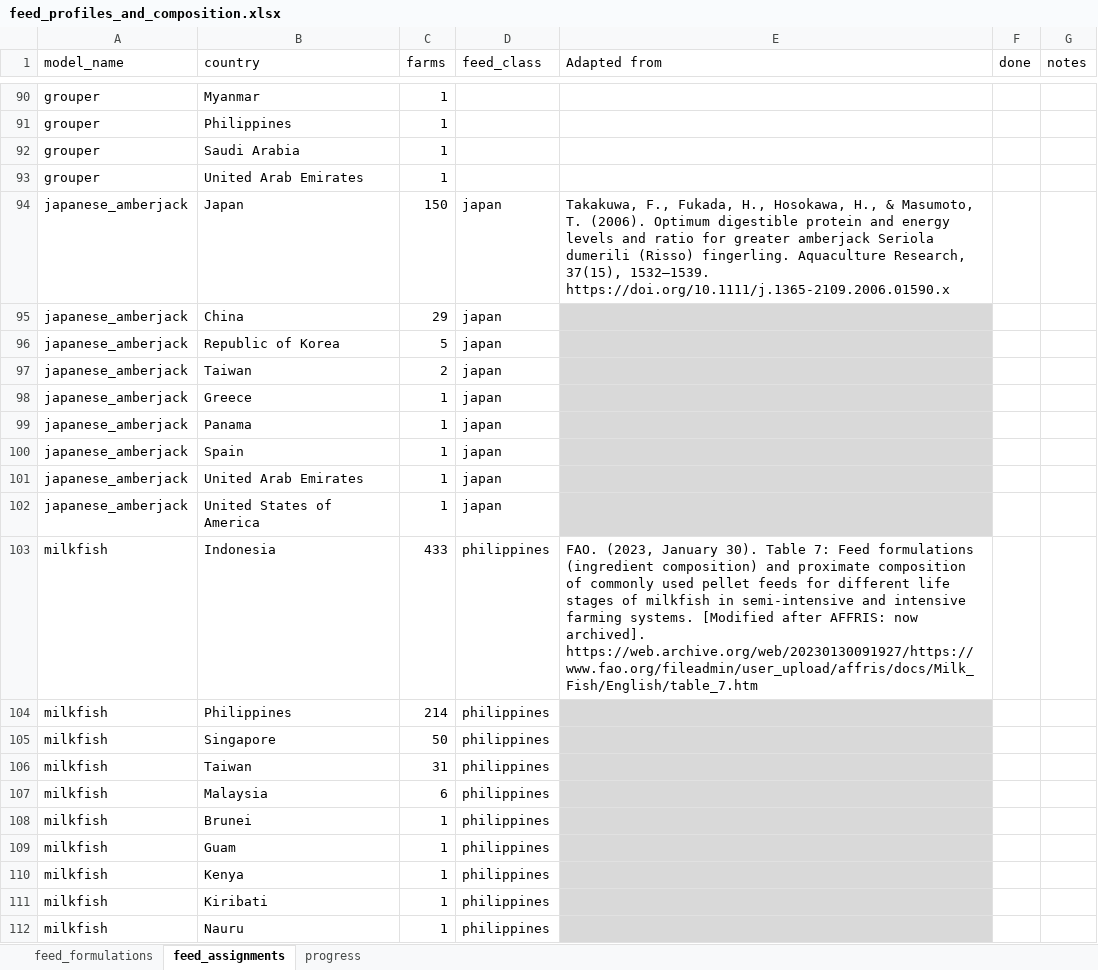
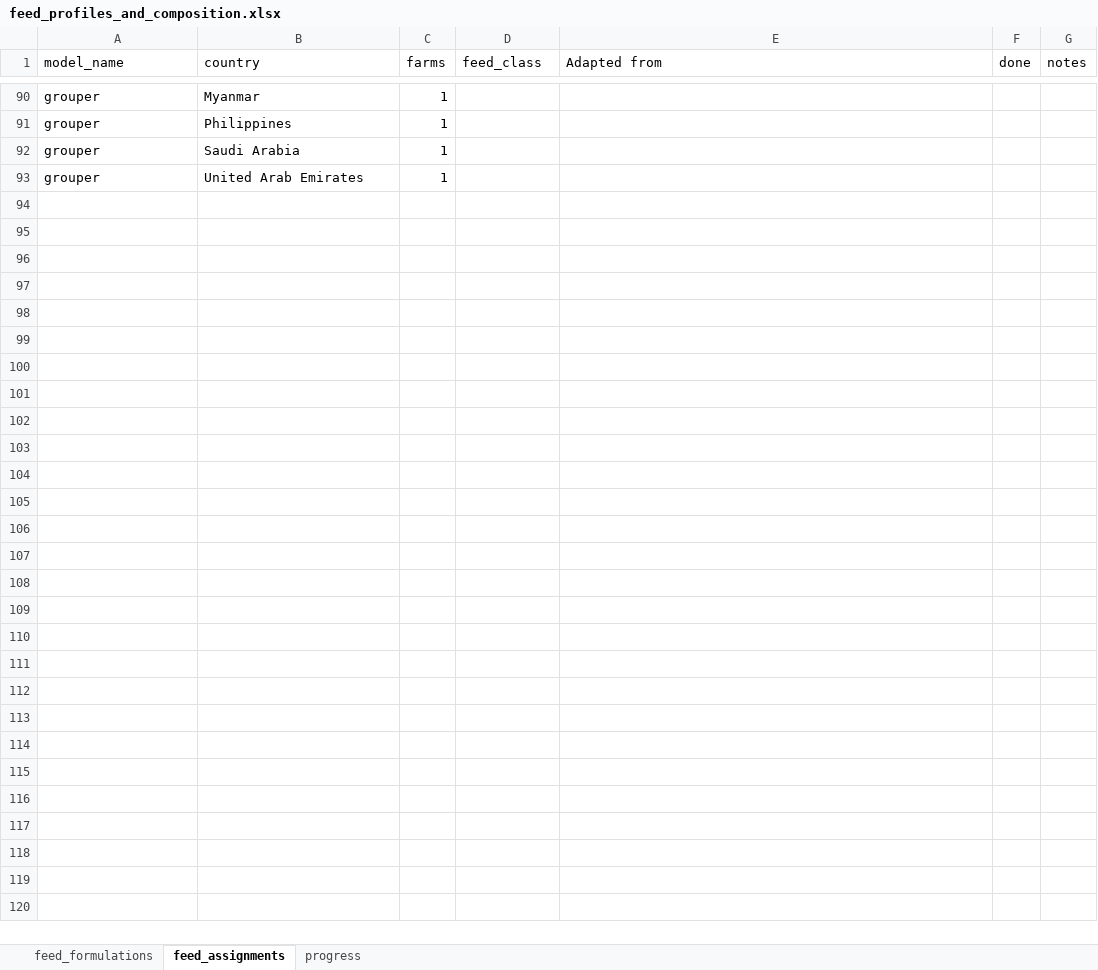
Before and after one commit to Sustainable-Aquafeeds-Project/climate_risks_to_fed_mariculture, an Excel workbook: data/raw_data/feed_profiles_and_composition.xlsx, sheet feed_assignments, drawn as a sheet; only a part is shown, gaps mark what is left out; values as stored, in another font and other column widths than the file's, no borders; conditional formats not drawn; the diff covers the shown part only; the diff names each change by its address in the sheet, - before the commit and + after, or states it on an @@ line.

Commit message:
Minor updates and country bboxes

```diff
--- a/data/raw_data/feed_profiles_and_composition.xlsx (sheet feed_assignments)
+++ b/data/raw_data/feed_profiles_and_composition.xlsx (sheet feed_assignments)
@@ row 94 hidden: japanese_amberjack | Japan | 150 | japan | Takakuwa, F., Fukada, H., Hosokawa, H., & Masumoto, T. (2006). Optimum digestible protein and energy levels and ratio for greater amberjack Seriola dumerili (Risso) fingerling. Aquaculture Research, 37(15), 1532–1539. https://doi.org/10.1111/j.1365-2109.2006.01590.x @@
@@ row 95 hidden: japanese_amberjack | China | 29 | japan @@
@@ row 96 hidden: japanese_amberjack | Republic of Korea | 5 | japan @@
@@ row 97 hidden: japanese_amberjack | Taiwan | 2 | japan @@
@@ row 98 hidden: japanese_amberjack | Greece | 1 | japan @@
@@ row 99 hidden: japanese_amberjack | Panama | 1 | japan @@
@@ row 100 hidden: japanese_amberjack | Spain | 1 | japan @@
@@ row 101 hidden: japanese_amberjack | United Arab Emirates | 1 | japan @@
@@ row 102 hidden: japanese_amberjack | United States of America | 1 | japan @@
@@ row 103 hidden: milkfish | Indonesia | 433 | philippines | FAO. (2023, January 30). Table 7: Feed formulations (ingredient composition) and proximate composition of commonly used pellet feeds for different life stages of milkfish in semi-intensive and intensive farming systems. [Modified after AFFRIS: now archived]. https://web.archive.org/web/20230130091927/https://www.fao.org/fileadmin/user_upload/affris/docs/Milk_Fish/English/table_7.htm @@
@@ row 104 hidden: milkfish | Philippines | 214 | philippines @@
@@ row 105 hidden: milkfish | Singapore | 50 | philippines @@
@@ row 106 hidden: milkfish | Taiwan | 31 | philippines @@
@@ row 107 hidden: milkfish | Malaysia | 6 | philippines @@
@@ row 108 hidden: milkfish | Brunei | 1 | philippines @@
@@ row 109 hidden: milkfish | Guam | 1 | philippines @@
@@ row 110 hidden: milkfish | Kenya | 1 | philippines @@
@@ row 111 hidden: milkfish | Kiribati | 1 | philippines @@
@@ row 112 hidden: milkfish | Nauru | 1 | philippines @@
```
Also changed, not shown: 264 hidden or unhidden rows elsewhere in this sheet, sheet progress, sheet feed_formulations, 4 other files.
